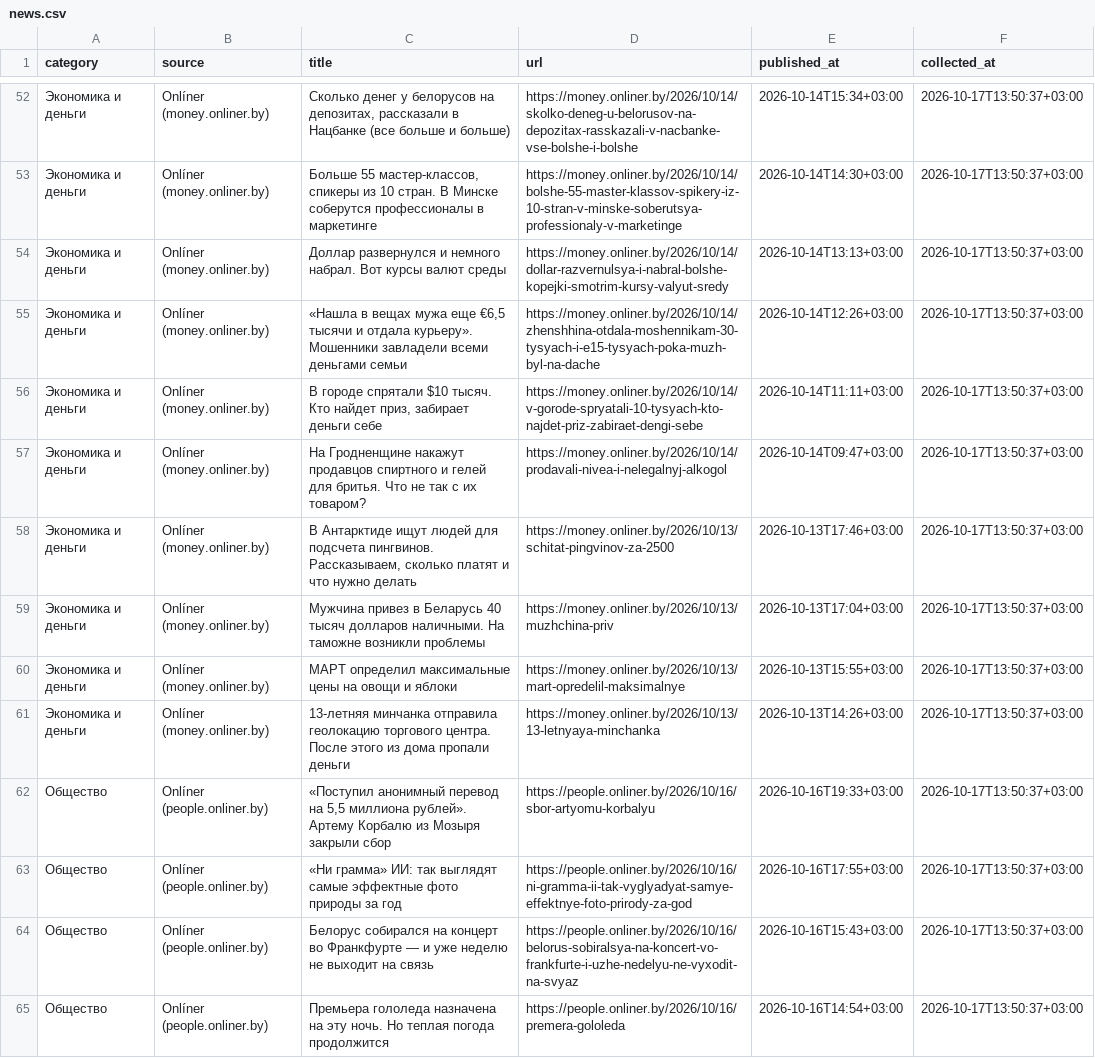
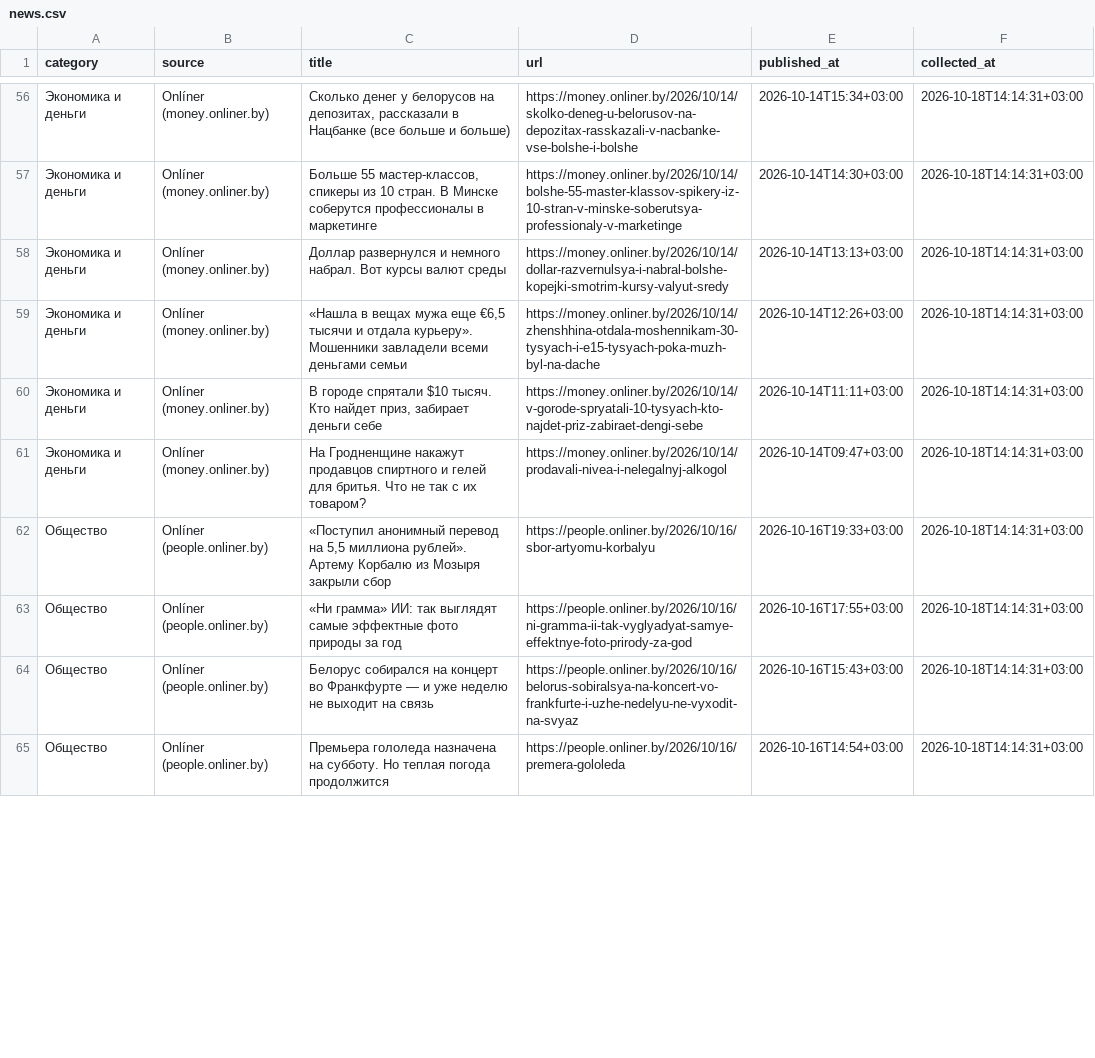
Before and after one commit to pavelgpt8888-sys/Belarus-News-Scraper, a CSV file: data/news.csv, drawn as a sheet; only a part is shown, gaps mark what is left out; removed rows and columns are numbered as before the commit, all else as after; the diff covers the shown part only; the diff names each change by its address in the sheet, - before the commit and + after, or states it on an @@ line.

```diff
--- a/data/news.csv
+++ b/data/news.csv
-F56:F61 (collected_at): 2026-10-17T13:50:37+03:00
+F56:F61 (collected_at): 2026-10-18T14:14:31+03:00
-row 58: Экономика и деньги | Onlíner (money.onliner.by) | В Антарктиде ищут людей для подсчета пингвинов. Рассказываем, сколько платят и что нужно делать | https://money.onliner.by/2026/10/13/schitat-pingvinov-za-2500 | 2026-10-13T17:46+03:00 | 2026-10-17T13:50:37+03:00
-row 59: Экономика и деньги | Onlíner (money.onliner.by) | Мужчина привез в Беларусь 40 тысяч долларов наличными. На таможне возникли проблемы | https://money.onliner.by/2026/10/13/muzhchina-priv | 2026-10-13T17:04+03:00 | 2026-10-17T13:50:37+03:00
-row 60: Экономика и деньги | Onlíner (money.onliner.by) | МАРТ определил максимальные цены на овощи и яблоки | https://money.onliner.by/2026/10/13/mart-opredelil-maksimalnye | 2026-10-13T15:55+03:00 | 2026-10-17T13:50:37+03:00
-row 61: Экономика и деньги | Onlíner (money.onliner.by) | 13-летняя минчанка отправила геолокацию торгового центра. После этого из дома пропали деньги | https://money.onliner.by/2026/10/13/13-letnyaya-minchanka | 2026-10-13T14:26+03:00 | 2026-10-17T13:50:37+03:00
-F62:F65 (collected_at): 2026-10-17T13:50:37+03:00
+F62:F65 (collected_at): 2026-10-18T14:14:31+03:00
-C65 (title): …назначена на эту ночь. Но теплая…
+C65 (title): …назначена на субботу. Но теплая…
```
Also changed, not shown: 5 added rows, 1 removed row and 75 edited cells elsewhere in this file.
